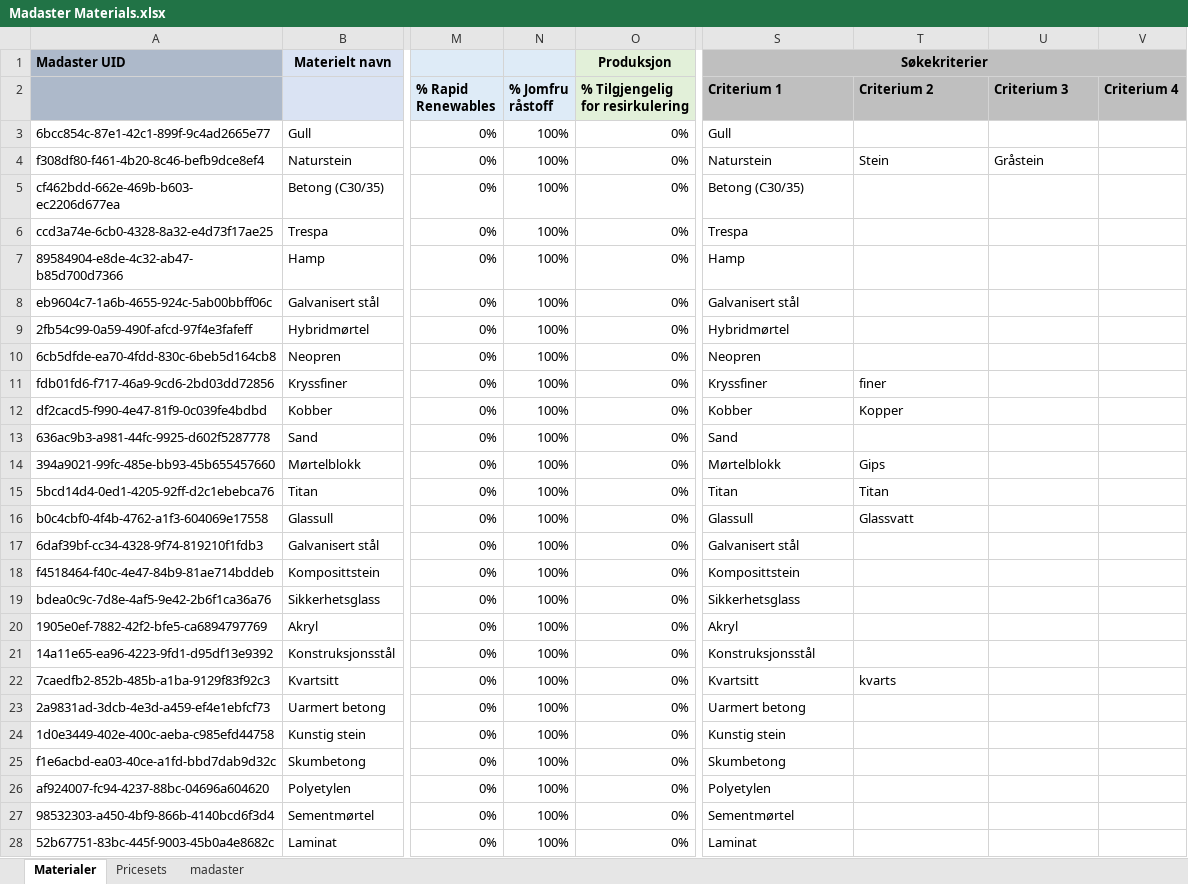
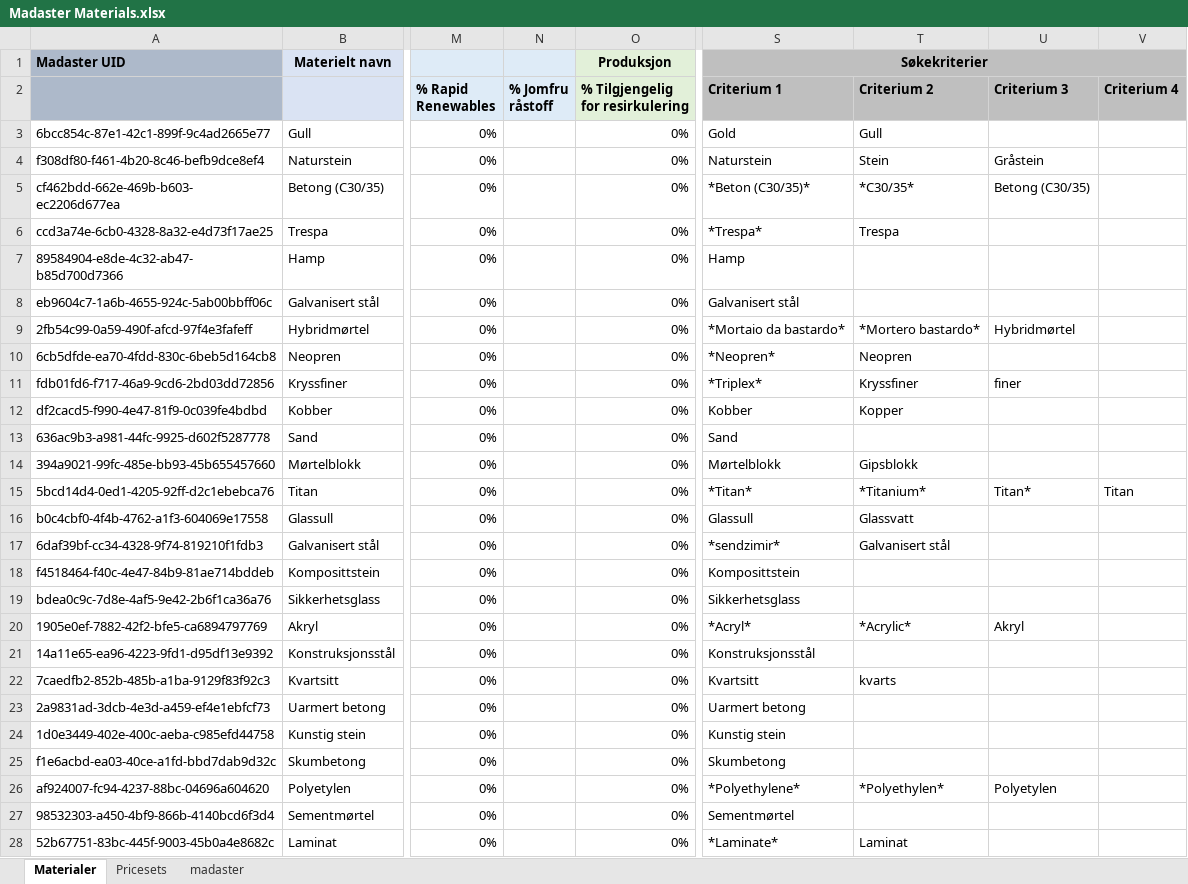
Before and after one commit to madaster/madaster.github.io, an Excel workbook: files/no/Madaster Materials.xlsx, sheet Materialer, drawn as a sheet; only a part is shown, gaps mark what is left out; values as stored, in another font and other column widths than the file's, no borders; the diff covers the shown part only; the diff names each change by its address in the sheet, - before the commit and + after, or states it on an @@ line.

Commit message:
Updated Searchcriteria NO + added invariants search criteria in export

```diff
--- a/files/no/Madaster Materials.xlsx (sheet Materialer)
+++ b/files/no/Madaster Materials.xlsx (sheet Materialer)
-N3:N28 (% Jomfru råstoff): 100%
+N3:N28 (% Jomfru råstoff): (empty)
-S3 (Criterium 1): Gull
+S3 (Criterium 1): Gold
-T3 (Criterium 2): (empty)
+T3 (Criterium 2): Gull
-S5 (Criterium 1): Betong (C30/35)
+S5 (Criterium 1): *Beton (C30/35)*
-T5 (Criterium 2): (empty)
+T5 (Criterium 2): *C30/35*
-U5 (Criterium 3): (empty)
+U5 (Criterium 3): Betong (C30/35)
-S6 (Criterium 1): Trespa
+S6 (Criterium 1): *Trespa*
-T6 (Criterium 2): (empty)
+T6 (Criterium 2): Trespa
-S9 (Criterium 1): Hybridmørtel
+S9 (Criterium 1): *Mortaio da bastardo*
-T9 (Criterium 2): (empty)
+T9 (Criterium 2): *Mortero bastardo*
-U9 (Criterium 3): (empty)
+U9 (Criterium 3): Hybridmørtel
-S10 (Criterium 1): Neopren
+S10 (Criterium 1): *Neopren*
-T10 (Criterium 2): (empty)
+T10 (Criterium 2): Neopren
-S11 (Criterium 1): Kryssfiner
+S11 (Criterium 1): *Triplex*
-T11 (Criterium 2): finer
+T11 (Criterium 2): Kryssfiner
-U11 (Criterium 3): (empty)
+U11 (Criterium 3): finer
-T14 (Criterium 2): Gips
+T14 (Criterium 2): Gipsblokk
-S15 (Criterium 1): Titan
+S15 (Criterium 1): *Titan*
-T15 (Criterium 2): Titan
+T15 (Criterium 2): *Titanium*
-U15 (Criterium 3): (empty)
+U15 (Criterium 3): Titan*
-V15 (Criterium 4): (empty)
+V15 (Criterium 4): Titan
-S17 (Criterium 1): Galvanisert stål
+S17 (Criterium 1): *sendzimir*
-T17 (Criterium 2): (empty)
+T17 (Criterium 2): Galvanisert stål
-S20 (Criterium 1): Akryl
+S20 (Criterium 1): *Acryl*
-T20 (Criterium 2): (empty)
+T20 (Criterium 2): *Acrylic*
-U20 (Criterium 3): (empty)
+U20 (Criterium 3): Akryl
-S26 (Criterium 1): Polyetylen
+S26 (Criterium 1): *Polyethylene*
-T26 (Criterium 2): (empty)
+T26 (Criterium 2): *Polyethylen*
-U26 (Criterium 3): (empty)
+U26 (Criterium 3): Polyetylen
-S28 (Criterium 1): Laminat
+S28 (Criterium 1): *Laminate*
-T28 (Criterium 2): (empty)
+T28 (Criterium 2): Laminat
```
Also changed, not shown: 413 edited cells elsewhere in this sheet.
